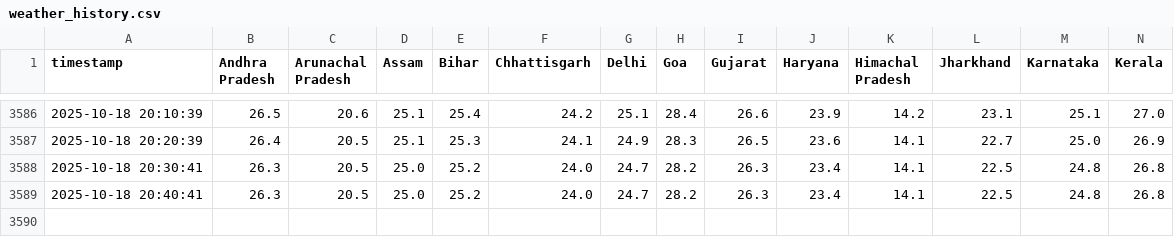
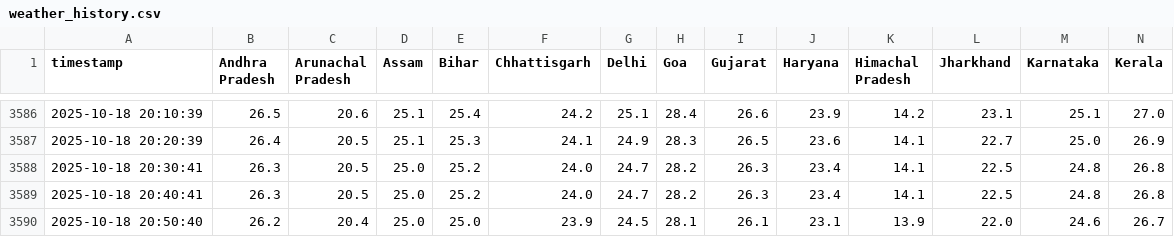
Before and after one commit to noob2git/weather, a CSV file: data/weather_history.csv, drawn as a sheet; only a part is shown, gaps mark what is left out; rows hold the shown columns only; the diff names each change by its address in the sheet, - before the commit and + after, or states it on an @@ line.

```diff
--- a/data/weather_history.csv
+++ b/data/weather_history.csv
+row 3590: 2025-10-18 20:50:40 | 26.2 | 20.4 | 25.0 | 25.0 | 23.9 | 24.5 | 28.1 | 26.1 | 23.1 | 13.9 | 22.0 | 24.6 | 26.7
```
Also changed, not shown: docs/assets/builds.csv, 2 other files.
